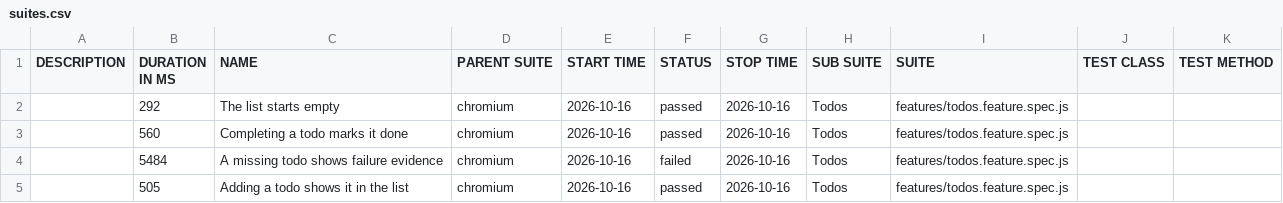
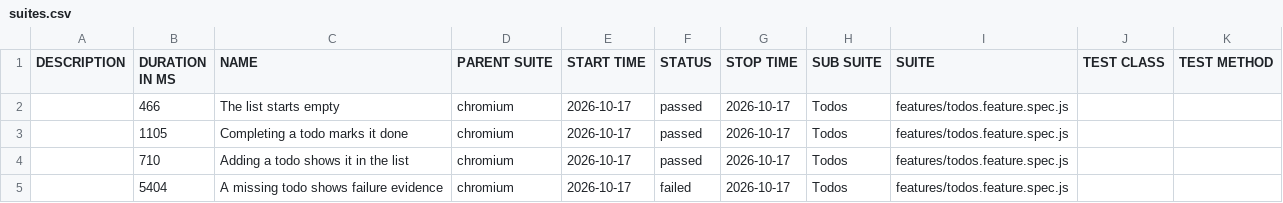
Before and after one commit to qaherasymchuk/js-playwright-bdd-example, a CSV file: regression/data/suites.csv, drawn as a sheet.

Commit message:
Publish regression Allure report 5ab41c72588d437bb5929e313199fcf776fa6bdc

```diff
--- a/regression/data/suites.csv
+++ b/regression/data/suites.csv
@@ -1,5 +1,5 @@
 "DESCRIPTION","DURATION IN MS","NAME","PARENT SUITE","START TIME","STATUS","STOP TIME","SUB SUITE","SUITE","TEST CLASS","TEST METHOD"
-"","292","The list starts empty","chromium","2026-10-16","passed","2026-10-16","Todos","features/todos.feature.spec.js","",""
-"","560","Completing a todo marks it done","chromium","2026-10-16","passed","2026-10-16","Todos","features/todos.feature.spec.js","",""
-"","5484","A missing todo shows failure evidence","chromium","2026-10-16","failed","2026-10-16","Todos","features/todos.feature.spec.js","",""
-"","505","Adding a todo shows it in the list","chromium","2026-10-16","passed","2026-10-16","Todos","features/todos.feature.spec.js","",""
+"","466","The list starts empty","chromium","2026-10-17","passed","2026-10-17","Todos","features/todos.feature.spec.js","",""
+"","1105","Completing a todo marks it done","chromium","2026-10-17","passed","2026-10-17","Todos","features/todos.feature.spec.js","",""
+"","710","Adding a todo shows it in the list","chromium","2026-10-17","passed","2026-10-17","Todos","features/todos.feature.spec.js","",""
+"","5404","A missing todo shows failure evidence","chromium","2026-10-17","failed","2026-10-17","Todos","features/todos.feature.spec.js","",""
```
Also changed, not shown: 38 other files.
